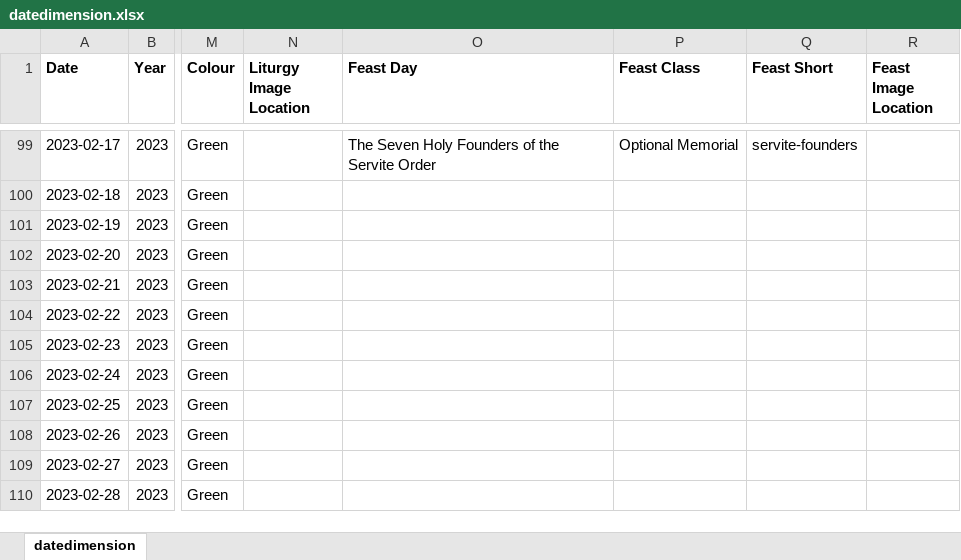
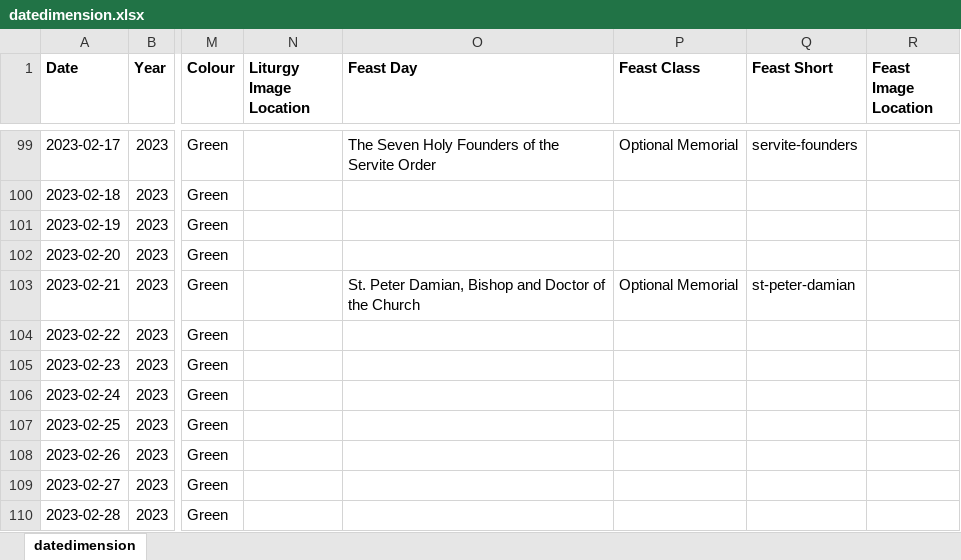
Before and after one commit to KevinSequeira/ave-christus-rex, an Excel workbook: static/documents/datedimension.xlsx, sheet datedimension, drawn as a sheet; only a part is shown, gaps mark what is left out; values as stored, in another font and other column widths than the file's, no borders; the diff names each change by its address in the sheet, - before the commit and + after, or states it on an @@ line.

```diff
--- a/static/documents/datedimension.xlsx (sheet datedimension)
+++ b/static/documents/datedimension.xlsx (sheet datedimension)
-O103 (Feast Day): (empty)
+O103 (Feast Day): St. Peter Damian, Bishop and Doctor of the Church
-P103 (Feast Class): (empty)
+P103 (Feast Class): Optional Memorial
-Q103 (Feast Short): (empty)
+Q103 (Feast Short): st-peter-damian
```
Also changed, not shown: 12 other files.
